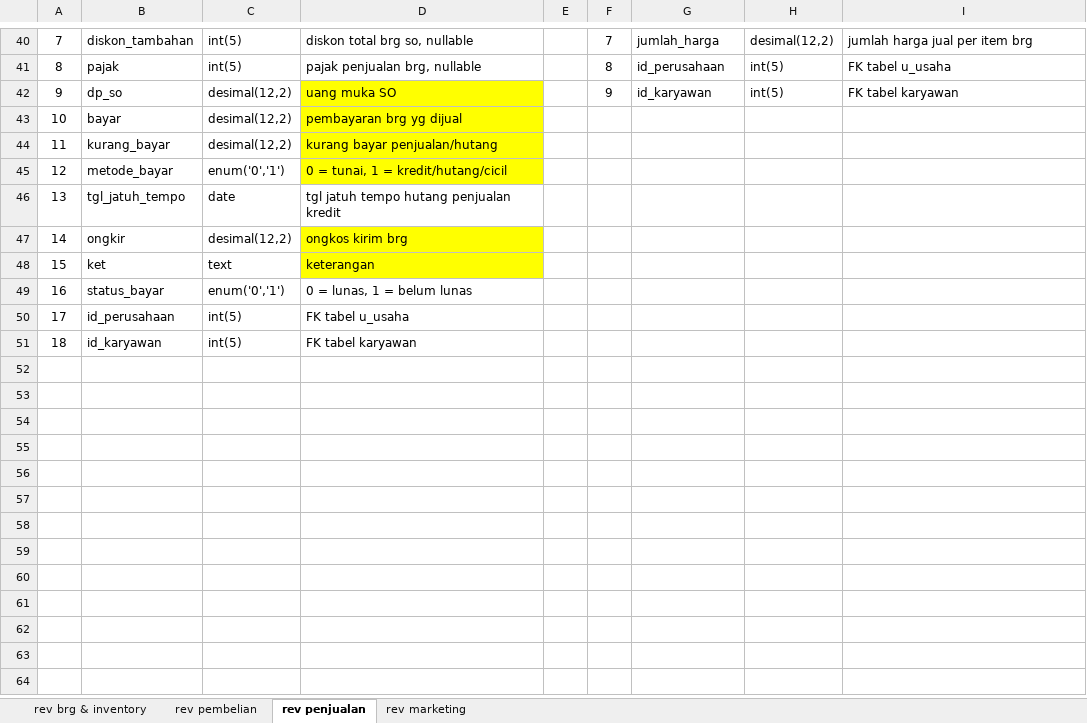
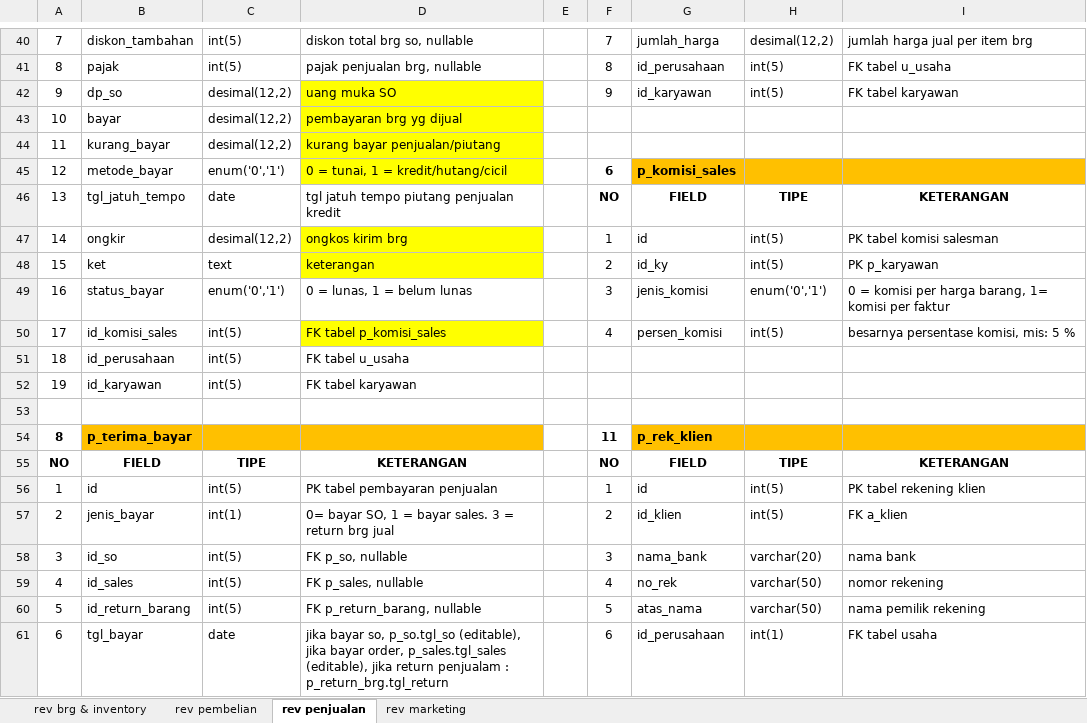
Before and after one commit to mastermanagements/New31SIM11, an Excel workbook: Documen Aturusaha/Revisi/daftar tabel revisi.xlsx, sheet rev penjualan, drawn as a sheet; only a part is shown, gaps mark what is left out; values as stored, in another font and other column widths than the file's, no borders; addresses are those after the commit; the diff covers the shown part only; the diff names each change by its address in the sheet, - before the commit and + after, or states it on an @@ line.

Commit message:
update revisi pembelian-update tabel revisi- revisi penjualan: final jurnal sub menu penjualan otomatis

```diff
--- a/Documen Aturusaha/Revisi/daftar tabel revisi.xlsx (sheet rev penjualan)
+++ b/Documen Aturusaha/Revisi/daftar tabel revisi.xlsx (sheet rev penjualan)
-D44: kurang bayar penjualan/hutang
+D44: kurang bayar penjualan/piutang
-F45: (empty)
+F45: 6
-G45: (empty)
+G45: p_komisi_sales
-G45:I45 fill: none
+G45:I45 fill: #FFC000
-D46: tgl jatuh tempo hutang penjualan kredit
+D46: tgl jatuh tempo piutang penjualan kredit
-F46: (empty)
+F46: NO
-G46: (empty)
+G46: FIELD
-H46: (empty)
+H46: TIPE
-I46: (empty)
+I46: KETERANGAN
-F47: (empty)
+F47: 1
-G47: (empty)
+G47: id
-H47:H48: (empty)
+H47:H48: int(5)
-I47: (empty)
+I47: PK tabel komisi salesman
-F48: (empty)
+F48: 2
-G48: (empty)
+G48: id_ky
-I48: (empty)
+I48: PK p_karyawan
-F49: (empty)
+F49: 3
-G49: (empty)
+G49: jenis_komisi
-H49: (empty)
+H49: enum('0','1')
-I49: (empty)
+I49: 0 = komisi per harga barang, 1= komisi per faktur
+row 50: 17 | id_komisi_sales | int(5) | FK tabel p_komisi_sales |  | 4 | persen_komisi | int(5) | besarnya persentase komisi, mis: 5 %
-A51: 17
+A51: 18
-A52: 18
+A52: 19
+row 53: (empty)
+row 54: 8 | p_terima_bayar |  |  |  | 11 | p_rek_klien
+row 55: NO | FIELD | TIPE | KETERANGAN |  | NO | FIELD | TIPE | KETERANGAN
+row 56: 1 | id | int(5) | PK tabel pembayaran penjualan |  | 1 | id | int(5) | PK tabel rekening klien
+row 57: 2 | jenis_bayar | int(1) | 0= bayar SO, 1 = bayar sales. 3 = return brg jual |  | 2 | id_klien | int(5) | FK a_klien
+row 58: 3 | id_so | int(5) | FK p_so, nullable |  | 3 | nama_bank | varchar(20) | nama bank
+row 59: 4 | id_sales | int(5) | FK p_sales, nullable |  | 4 | no_rek | varchar(50) | nomor rekening
+row 60: 5 | id_return_barang | int(5) | FK p_return_barang, nullable |  | 5 | atas_nama | varchar(50) | nama pemilik rekening
+row 61: 6 | tgl_bayar | date | jika bayar so, p_so.tgl_so (editable), jika bayar order, p_sales.tgl_sales (editable), jika return penjualam : p_return_brg.tgl_return |  | 6 | id_perusahaan | int(1) | FK tabel usaha
```
Also changed, not shown: 33 added rows elsewhere in this sheet, sheet rev pembelian, 2 other files.
